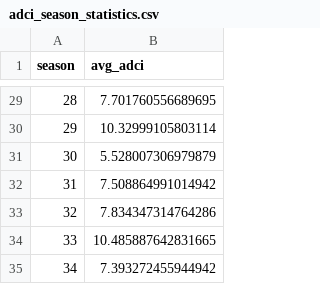
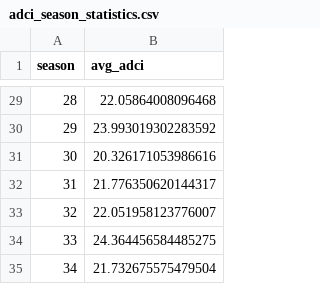
Before and after one commit to 352astro/2026C-, a CSV file: ADCI/adci_season_statistics.csv, drawn as a sheet; only a part is shown, gaps mark what is left out; the diff covers the shown part only.

```diff
--- a/ADCI/adci_season_statistics.csv
+++ b/ADCI/adci_season_statistics.csv
@@ -29,7 +29,7 @@
-28,7.701760556689695
-29,10.32999105803114
-30,5.528007306979879
-31,7.508864991014942
-32,7.834347314764286
-33,10.485887642831665
-34,7.393272455944942
+28,22.05864008096468
+29,23.993019302283592
+30,20.326171053986616
+31,21.776350620144317
+32,22.051958123776007
+33,24.364456584485275
+34,21.732675575479504
```
Also changed, not shown: 27 edited cells elsewhere in this file, ADCI/adci_comparison_analysis.csv, 3 other files.
